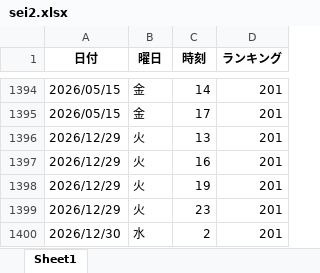
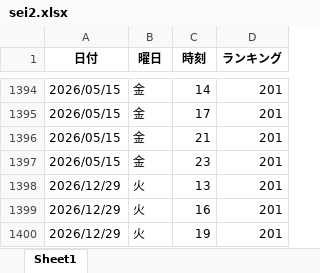
Before and after one commit to o25042124-boop/nibannkeiei-podcast-ranking-viewer, an Excel workbook: excel/sei2.xlsx, sheet Sheet1, drawn as a sheet; only a part is shown, gaps mark what is left out; the shorter side is filled out with more unchanged rows; values as stored, in another font and other column widths than the file's, no borders; the diff names each change by its address in the sheet, - before the commit and + after, or states it on an @@ line.

```diff
--- a/excel/sei2.xlsx (sheet Sheet1)
+++ b/excel/sei2.xlsx (sheet Sheet1)
+row 1396: 2026/05/15 | 金 | 21 | 201
+row 1397: 2026/05/15 | 金 | 23 | 201
```
Also changed, not shown: excel/apple1.xlsx, excel/apple2.xlsx, 11 other files.
